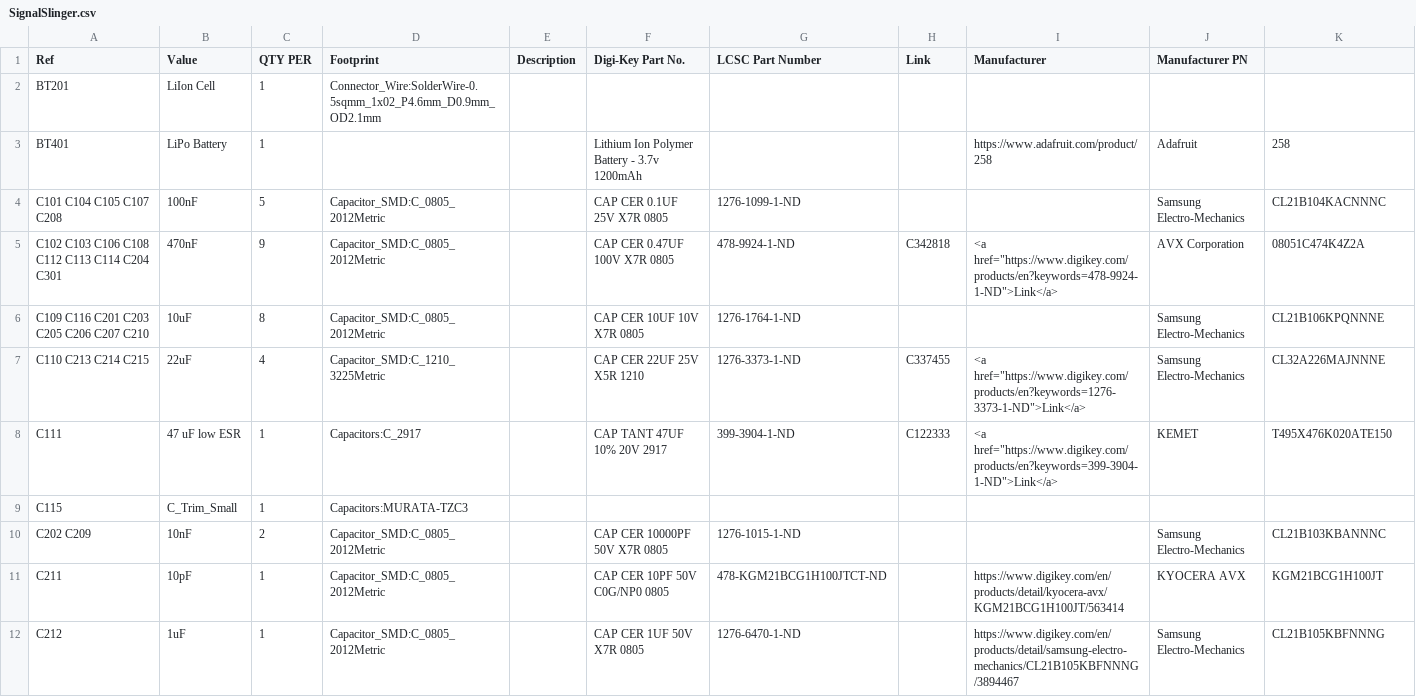
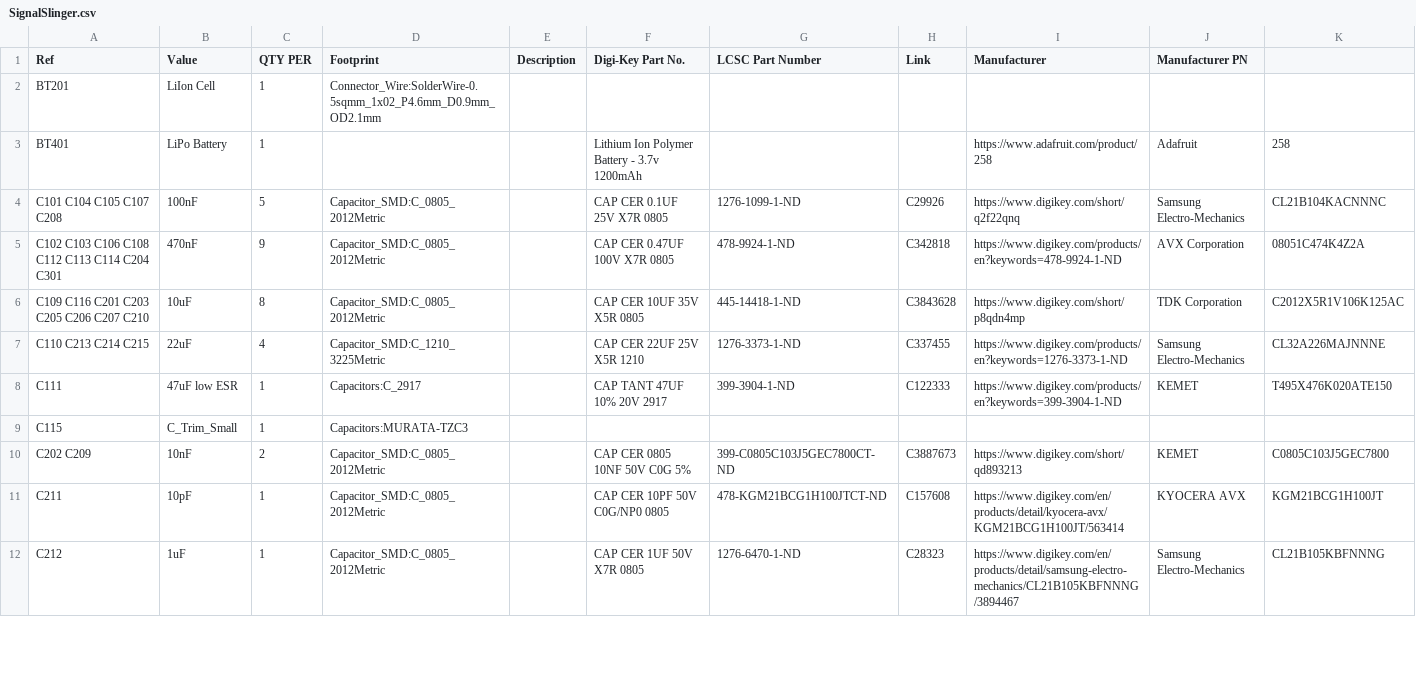
Before and after one commit to OpenARDF/SignalSlinger, a CSV file: SignalSlinger/KiCad/SignalSlinger/SignalSlinger.csv, drawn as a sheet; only a part is shown; the diff covers the shown part only.

Commit message:
BOM
Updates to BOM parts

```diff
--- a/SignalSlinger/KiCad/SignalSlinger/SignalSlinger.csv
+++ b/SignalSlinger/KiCad/SignalSlinger/SignalSlinger.csv
@@ -3,10 +3,10 @@ BT201 ,LiIon Cell,1,Connector_Wire:SolderWire-0.5sqmm_1x02_P4.6mm_D0.9mm_OD2.1mm
 BT401 ,LiPo Battery,1,,,Lithium Ion Polymer Battery - 3.7v 1200mAh, , ,https://www.adafruit.com/product/258,Adafruit,258
-C101 C104 C105 C107 C208 ,100nF,5,Capacitor_SMD:C_0805_2012Metric,,CAP CER 0.1UF 25V X7R 0805,1276-1099-1-ND, , ,Samsung Electro-Mechanics,CL21B104KACNNNC
-C102 C103 C106 C108 C112 C113 C114 C204 C301 ,470nF,9,Capacitor_SMD:C_0805_2012Metric,,CAP CER 0.47UF 100V X7R 0805,478-9924-1-ND,C342818,<a href="https://www.digikey.com/products/en?keywords=478-9924-1-ND">Link</a>,AVX Corporation,08051C474K4Z2A
-C109 C116 C201 C203 C205 C206 C207 C210 ,10uF,8,Capacitor_SMD:C_0805_2012Metric,,CAP CER 10UF 10V X7R 0805,1276-1764-1-ND, , ,Samsung Electro-Mechanics,CL21B106KPQNNNE
-C110 C213 C214 C215 ,22uF,4,Capacitor_SMD:C_1210_3225Metric,,CAP CER 22UF 25V X5R 1210,1276-3373-1-ND,C337455,<a href="https://www.digikey.com/products/en?keywords=1276-3373-1-ND">Link</a>,Samsung Electro-Mechanics,CL32A226MAJNNNE
-C111 ,47 uF low ESR,1,Capacitors:C_2917,,CAP TANT 47UF 10% 20V 2917,399-3904-1-ND,C122333,<a href="https://www.digikey.com/products/en?keywords=399-3904-1-ND">Link</a>,KEMET,T495X476K020ATE150
+C101 C104 C105 C107 C208 ,100nF,5,Capacitor_SMD:C_0805_2012Metric,,CAP CER 0.1UF 25V X7R 0805,1276-1099-1-ND,C29926,https://www.digikey.com/short/q2f22qnq,Samsung Electro-Mechanics,CL21B104KACNNNC
+C102 C103 C106 C108 C112 C113 C114 C204 C301 ,470nF,9,Capacitor_SMD:C_0805_2012Metric,,CAP CER 0.47UF 100V X7R 0805,478-9924-1-ND,C342818,https://www.digikey.com/products/en?keywords=478-9924-1-ND,AVX Corporation,08051C474K4Z2A
+C109 C116 C201 C203 C205 C206 C207 C210 ,10uF,8,Capacitor_SMD:C_0805_2012Metric,,CAP CER 10UF 35V X5R 0805,445-14418-1-ND,C3843628,https://www.digikey.com/short/p8qdn4mp,TDK Corporation,C2012X5R1V106K125AC
+C110 C213 C214 C215 ,22uF,4,Capacitor_SMD:C_1210_3225Metric,,CAP CER 22UF 25V X5R 1210,1276-3373-1-ND,C337455,https://www.digikey.com/products/en?keywords=1276-3373-1-ND,Samsung Electro-Mechanics,CL32A226MAJNNNE
+C111 ,47uF low ESR,1,Capacitors:C_2917,,CAP TANT 47UF 10% 20V 2917,399-3904-1-ND,C122333,https://www.digikey.com/products/en?keywords=399-3904-1-ND,KEMET,T495X476K020ATE150
 C115 ,C_Trim_Small,1,Capacitors:MURATA-TZC3,, , , , , ,
-C202 C209 ,10nF,2,Capacitor_SMD:C_0805_2012Metric,,CAP CER 10000PF 50V X7R 0805,1276-1015-1-ND, , ,Samsung Electro-Mechanics,CL21B103KBANNNC
-C211 ,10pF,1,Capacitor_SMD:C_0805_2012Metric,,CAP CER 10PF 50V C0G/NP0 0805,478-KGM21BCG1H100JTCT-ND, ,https://www.digikey.com/en/products/detail/kyocera-avx/KGM21BCG1H100JT/563414,KYOCERA AVX,KGM21BCG1H100JT
-C212 ,1uF,1,Capacitor_SMD:C_0805_2012Metric,,CAP CER 1UF 50V X7R 0805,1276-6470-1-ND, ,https://www.digikey.com/en/products/detail/samsung-electro-mechanics/CL21B105KBFNNNG/3894467,Samsung Electro-Mechanics,CL21B105KBFNNNG
+C202 C209 ,10nF,2,Capacitor_SMD:C_0805_2012Metric,,CAP CER 0805 10NF 50V C0G 5%,399-C0805C103J5GEC7800CT-ND,C3887673,https://www.digikey.com/short/qd893213,KEMET,C0805C103J5GEC7800
+C211 ,10pF,1,Capacitor_SMD:C_0805_2012Metric,,CAP CER 10PF 50V C0G/NP0 0805,478-KGM21BCG1H100JTCT-ND,C157608,https://www.digikey.com/en/products/detail/kyocera-avx/KGM21BCG1H100JT/563414,KYOCERA AVX,KGM21BCG1H100JT
+C212 ,1uF,1,Capacitor_SMD:C_0805_2012Metric,,CAP CER 1UF 50V X7R 0805,1276-6470-1-ND,C28323,https://www.digikey.com/en/products/detail/samsung-electro-mechanics/CL21B105KBFNNNG/3894467,Samsung Electro-Mechanics,CL21B105KBFNNNG
```
Also changed, not shown: 1 added row and 40 edited cells elsewhere in this file, 23 other files.
